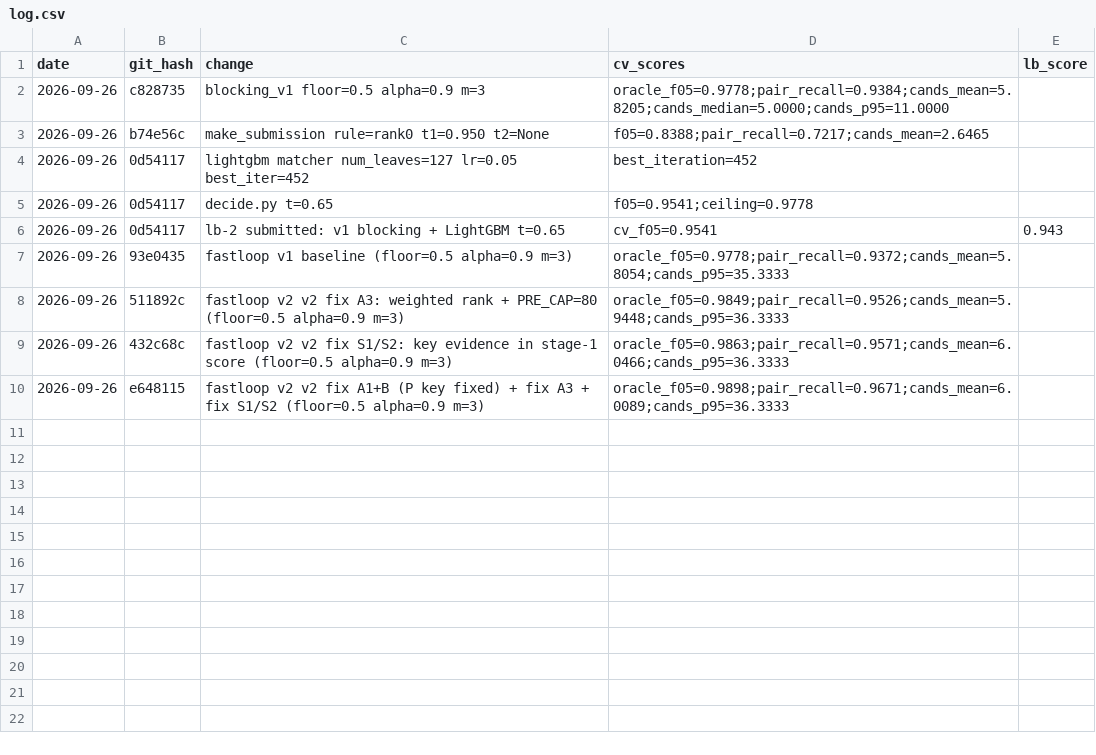
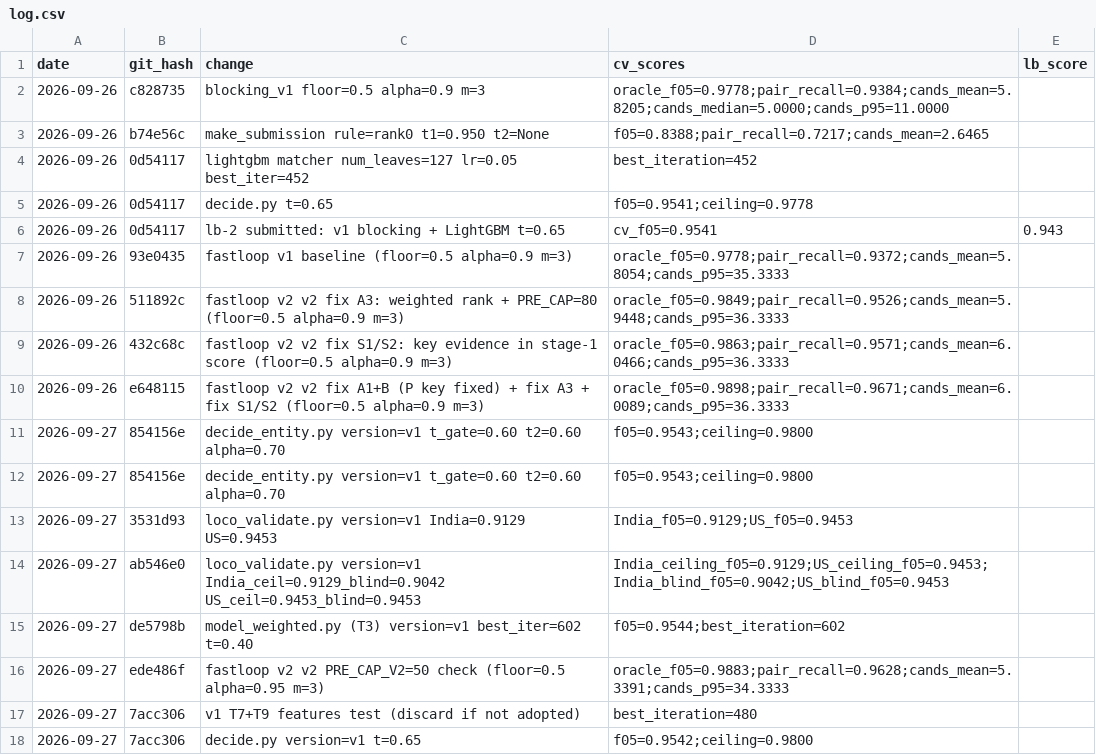
Before and after one commit to DashDSML/amazon-ml-2026, a CSV file: experiments/log.csv, drawn as a sheet; the diff names each change by its address in the sheet, - before the commit and + after, or states it on an @@ line.

```diff
--- a/experiments/log.csv
+++ b/experiments/log.csv
+row 11: 2026-09-27 | 854156e | decide_entity.py version=v1 t_gate=0.60 t2=0.60 alpha=0.70 | f05=0.9543;ceiling=0.9800
+row 12: 2026-09-27 | 854156e | decide_entity.py version=v1 t_gate=0.60 t2=0.60 alpha=0.70 | f05=0.9543;ceiling=0.9800
+row 13: 2026-09-27 | 3531d93 | loco_validate.py version=v1 India=0.9129 US=0.9453 | India_f05=0.9129;US_f05=0.9453
+row 14: 2026-09-27 | ab546e0 | loco_validate.py version=v1 India_ceil=0.9129_blind=0.9042 US_ceil=0.9453_blind=0.9453 | India_ceiling_f05=0.9129;US_ceiling_f05=0.9453;India_blind_f05=0.9042;US_blind_f05=0.9453
+row 15: 2026-09-27 | de5798b | model_weighted.py (T3) version=v1 best_iter=602 t=0.40 | f05=0.9544;best_iteration=602
+row 16: 2026-09-27 | ede486f | fastloop v2 v2 PRE_CAP_V2=50 check (floor=0.5 alpha=0.95 m=3) | oracle_f05=0.9883;pair_recall=0.9628;cands_mean=5.3391;cands_p95=34.3333
+row 17: 2026-09-27 | 7acc306 | v1 T7+T9 features test (discard if not adopted) | best_iteration=480
+row 18: 2026-09-27 | 7acc306 | decide.py version=v1 t=0.65 | f05=0.9542;ceiling=0.9800
```
Also changed, not shown: 2 other files.
